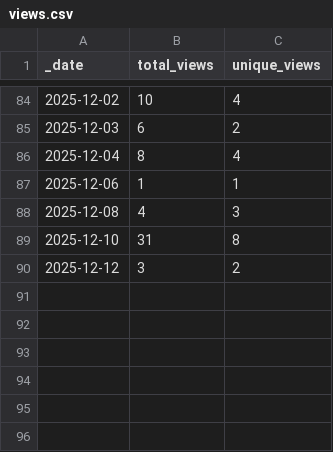
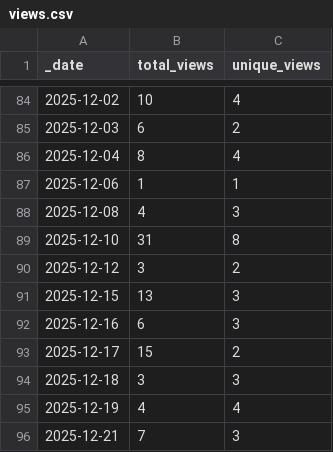
Before and after one commit to sib-swiss/intro-machine-learning-training, a CSV file: traffic/views.csv, drawn as a sheet; only a part is shown, gaps mark what is left out; the diff names each change by its address in the sheet, - before the commit and + after, or states it on an @@ line.

Commit message:
GitHub traffic

```diff
--- a/traffic/views.csv
+++ b/traffic/views.csv
+row 91: 2025-12-15 | 13 | 3
+row 92: 2025-12-16 | 6 | 3
+row 93: 2025-12-17 | 15 | 2
+row 94: 2025-12-18 | 3 | 3
+row 95: 2025-12-19 | 4 | 4
+row 96: 2025-12-21 | 7 | 3
```
Also changed, not shown: traffic/clones.csv, 1 other file.
